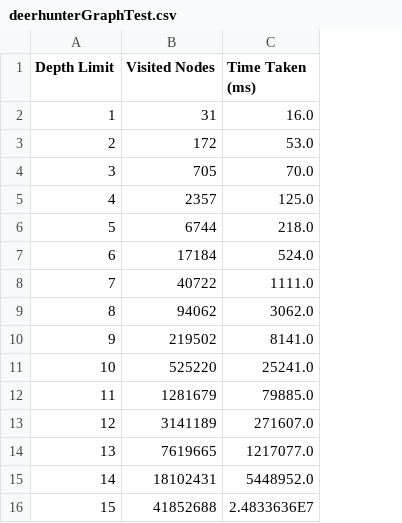
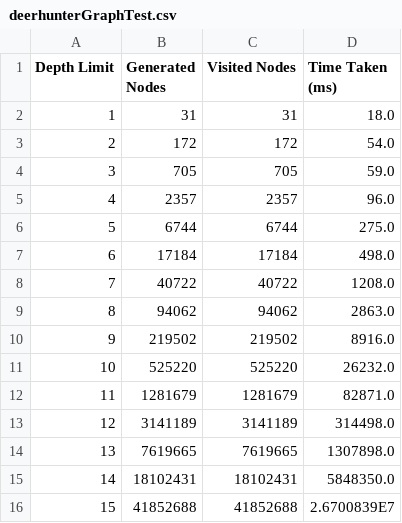
Before and after one commit to sgware/sabre-tree-vs-graph, a CSV file: output/deerhunterGraphTest.csv, drawn as a sheet; addresses are those after the commit; the diff names each change by its address in the sheet, - before the commit and + after, or states it on an @@ line.

```diff
--- a/output/deerhunterGraphTest.csv
+++ b/output/deerhunterGraphTest.csv
+column B (Generated Nodes), rows 2-16: 31 | 172 | 705 | 2357 | 6744 | 17184 | 40722 | 94062 | 219502 | 525220 | 1281679 | 3141189 | 7619665 | 18102431 | 41852688
-D2 (Time Taken (ms)): 16.0
+D2 (Time Taken (ms)): 18.0
-D3 (Time Taken (ms)): 53.0
+D3 (Time Taken (ms)): 54.0
-D4 (Time Taken (ms)): 70.0
+D4 (Time Taken (ms)): 59.0
-D5 (Time Taken (ms)): 125.0
+D5 (Time Taken (ms)): 96.0
-D6 (Time Taken (ms)): 218.0
+D6 (Time Taken (ms)): 275.0
-D7 (Time Taken (ms)): 524.0
+D7 (Time Taken (ms)): 498.0
-D8 (Time Taken (ms)): 1111.0
+D8 (Time Taken (ms)): 1208.0
-D9 (Time Taken (ms)): 3062.0
+D9 (Time Taken (ms)): 2863.0
-D10 (Time Taken (ms)): 8141.0
+D10 (Time Taken (ms)): 8916.0
-D11 (Time Taken (ms)): 25241.0
+D11 (Time Taken (ms)): 26232.0
-D12 (Time Taken (ms)): 79885.0
+D12 (Time Taken (ms)): 82871.0
-D13 (Time Taken (ms)): 271607.0
+D13 (Time Taken (ms)): 314498.0
-D14 (Time Taken (ms)): 1217077.0
+D14 (Time Taken (ms)): 1307898.0
-D15 (Time Taken (ms)): 5448952.0
+D15 (Time Taken (ms)): 5848350.0
-D16 (Time Taken (ms)): 2.4833636E7
+D16 (Time Taken (ms)): 2.6700839E7
```
Also changed, not shown: output/briberyGraphTest.csv, output/secretagentGraphTest.csv, 3 other files.
